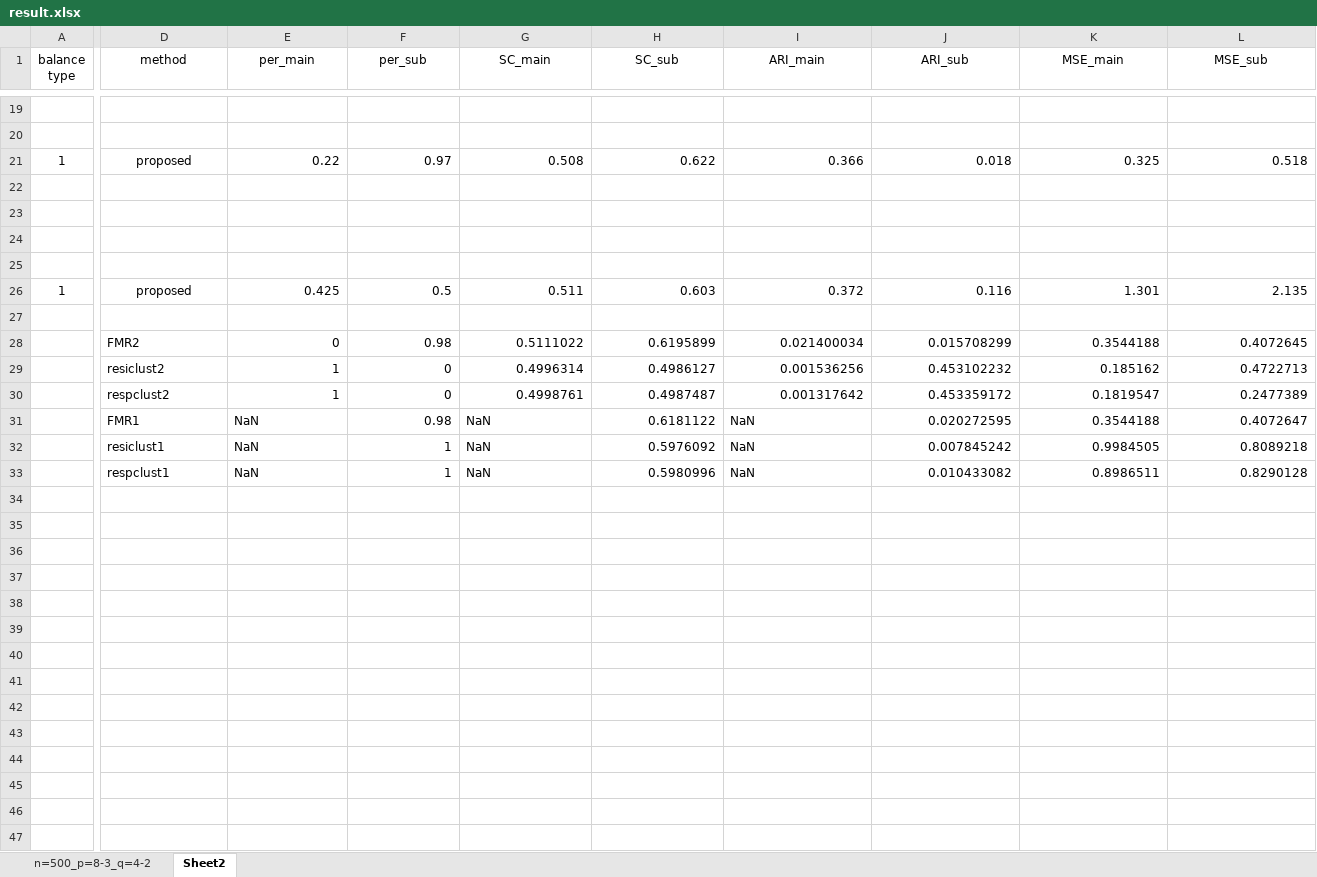
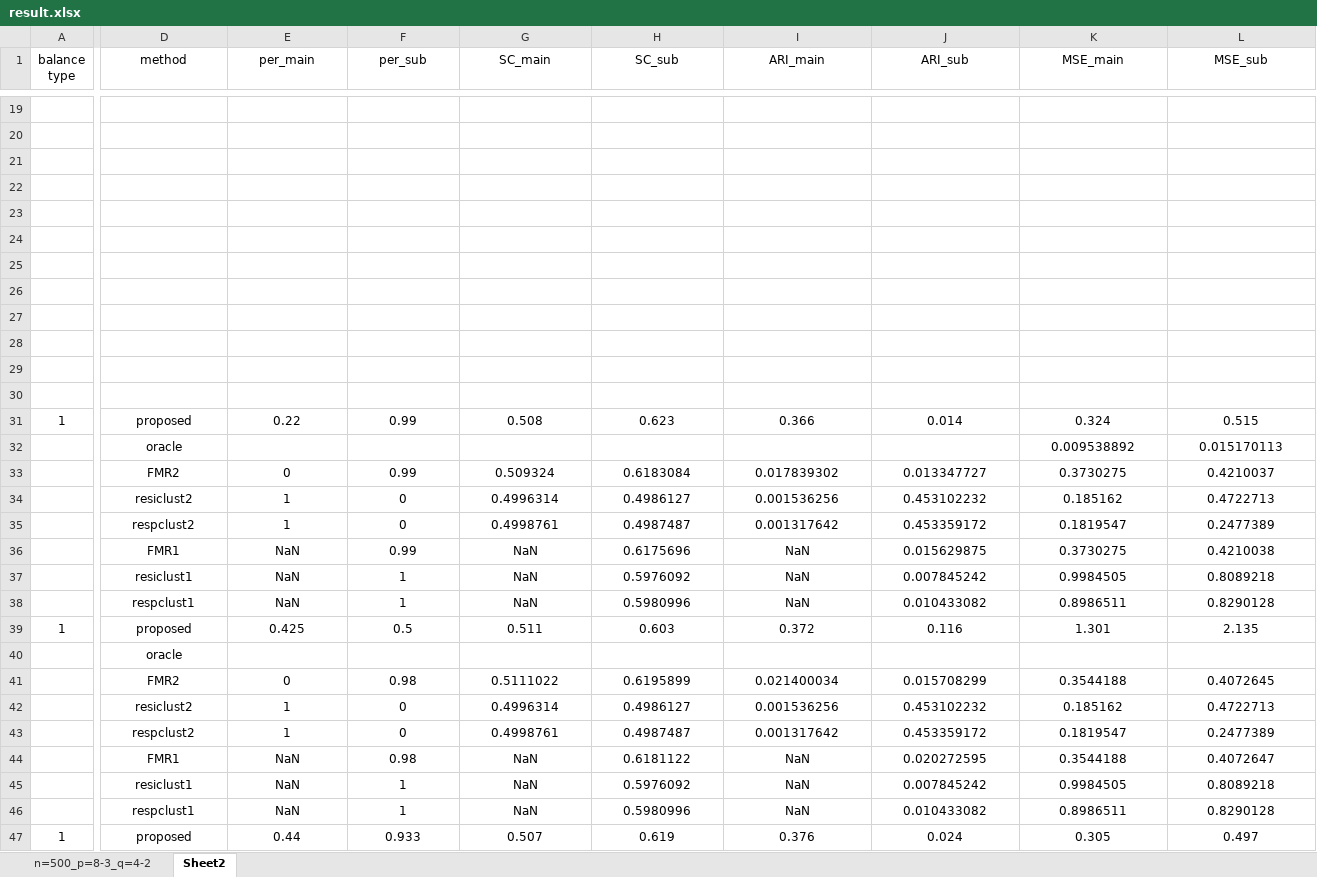
Before and after one commit to Ryanna-github/hierarchical-gene, an Excel workbook: code_v2/summary_data/result.xlsx, sheet Sheet2, drawn as a sheet; only a part is shown, gaps mark what is left out; values as stored, in another font and other column widths than the file's, no borders; removed rows and columns are numbered as before the commit, all else as after; rows hold the shown columns only; the diff covers the shown part only; the diff names each change by its address in the sheet, - before the commit and + after, or states it on an @@ line.

Commit message:
oracle.sh

```diff
--- a/code_v2/summary_data/result.xlsx (sheet Sheet2)
+++ b/code_v2/summary_data/result.xlsx (sheet Sheet2)
-row 21: 1 | proposed | 0.22 | 0.97 | 0.508 | 0.622 | 0.366 | 0.018 | 0.325 | 0.518
+row 25: (empty)
+row 26: (empty)
+row 27: (empty)
+row 28: (empty)
+row 29: (empty)
+row 30: (empty)
+row 31: 1 | proposed | 0.22 | 0.99 | 0.508 | 0.623 | 0.366 | 0.014 | 0.324 | 0.515
+row 32:  | oracle |  |  |  |  |  |  | 0.009538892 | 0.015170113
+row 33:  | FMR2 | 0 | 0.99 | 0.509324 | 0.6183084 | 0.017839302 | 0.013347727 | 0.3730275 | 0.4210037
+row 34:  | resiclust2 | 1 | 0 | 0.4996314 | 0.4986127 | 0.001536256 | 0.453102232 | 0.185162 | 0.4722713
+row 35:  | respclust2 | 1 | 0 | 0.4998761 | 0.4987487 | 0.001317642 | 0.453359172 | 0.1819547 | 0.2477389
+row 36:  | FMR1 | NaN | 0.99 | NaN | 0.6175696 | NaN | 0.015629875 | 0.3730275 | 0.4210038
+row 37:  | resiclust1 | NaN | 1 | NaN | 0.5976092 | NaN | 0.007845242 | 0.9984505 | 0.8089218
+row 38:  | respclust1 | NaN | 1 | NaN | 0.5980996 | NaN | 0.010433082 | 0.8986511 | 0.8290128
-E39:L39 alignment: right
+E39:L39 alignment: center
-D40 (method): (empty)
+D40 (method): oracle
-D41:D43 alignment: left
+D41:D43 alignment: center
-E41:L43 alignment: right
+E41:L43 alignment: center
-D44:E46 alignment: left
+D44:E46 alignment: center
-F44:F46 alignment: right
+F44:F46 alignment: center
-G44:G46 alignment: left
+G44:G46 alignment: center
-H44:H46 alignment: right
+H44:H46 alignment: center
-I44:I46 alignment: left
+I44:I46 alignment: center
-J44:L46 alignment: right
+J44:L46 alignment: center
+row 47: 1 | proposed | 0.44 | 0.933 | 0.507 | 0.619 | 0.376 | 0.024 | 0.305 | 0.497
```
Also changed, not shown: 5 added rows and cell formats elsewhere in this sheet, 5 other files.
